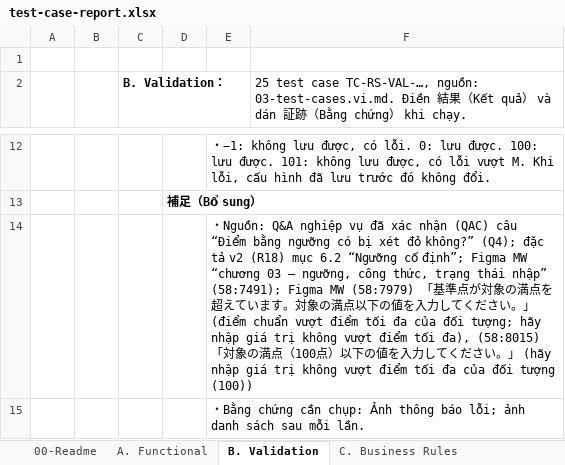
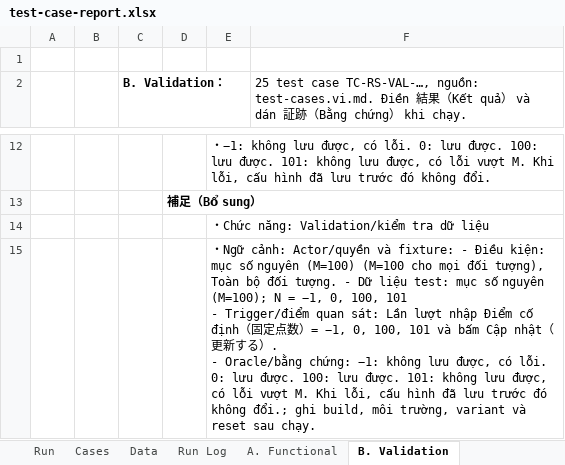
Before and after one commit to TryHand-Co-Ltd/blend-context, an Excel workbook: features/RC-001-red-score/docs/v2/test-spec/test-case-report.xlsx, sheet B. Validation, drawn as a sheet; only a part is shown, gaps mark what is left out; the shorter side is filled out with more unchanged rows; values as stored, in another font and other column widths than the file's, no borders; ↵ is a line break in a cell; the diff covers the shown part only; the diff names each change by its address in the sheet, - before the commit and + after, or states it on an @@ line.

Commit message:
Add test data specification for RC-001 v2 including environment, roles, evaluation items, and scoring rules

```diff
--- a/features/RC-001-red-score/docs/v2/test-spec/test-case-report.xlsx (sheet B. Validation)
+++ b/features/RC-001-red-score/docs/v2/test-spec/test-case-report.xlsx (sheet B. Validation)
+sheet tab: Run
+sheet tab: Cases
+sheet tab: Data
+sheet tab: Run Log
-F2: …TC-RS-VAL-…, nguồn: 03-test-cases.vi.md. Điền 結…
+F2: …TC-RS-VAL-…, nguồn: test-cases.vi.md. Điền 結…
-E14: ・Nguồn: Q&A nghiệp vụ đã xác nhận (QAC) câu “Điểm bằng ngưỡng có bị xét đỏ không?” (Q4); đặc tả v2 (R18) mục 6.2 “Ngưỡng cố định”; Figma MW “chương 03 – ngưỡng, công thức, trạng thái nhập” (58:7491); Figma MW (58:7979) 「基準点が対象の満点を超えています。対象の満点以下の値を入力してください。」 (điểm chuẩn vượt điểm tối đa của đối tượng; hãy nhập giá trị không vượt điểm tối đa), (58:8015) 「対象の満点（100点）以下の値を入力してください。」 (hãy nhập giá trị không vượt điểm tối đa của đối tượng (100))
+E14: ・Chức năng: Validation/kiểm tra dữ liệu
+row 15:  |  |  |  | ・Ngữ cảnh: Actor/quyền và fixture: - Điều kiện: mục số nguyên (M=100) (M=100 cho mọi đối tượng), Toàn bộ đối tượng. - Dữ liệu test: mục số nguyên (M=100); N = −1, 0, 100, 101 ↵ - Trigger/điểm quan sát: Lần lượt nhập Điểm cố định（固定点数）= −1, 0, 100, 101 và bấm Cập nhật（更新する）. ↵ - Oracle/bằng chứng: −1: không lưu được, có lỗi. 0: lưu được. 100: lưu được. 101: không lưu được, có lỗi vượt M. Khi lỗi, cấu hình đã lưu trước đó không đổi.; ghi build, môi trường, variant và reset sau chạy.
```
Also changed, not shown: 74 added rows and 44 edited cells elsewhere in this sheet, sheet A. Functional, sheet C. Business Rules, sheet D. Calculation, sheet E. UI・Visual, sheet H. Regression, sheet F. State・Error, 2 more sheets, other sheet tabs, 15 other files.
